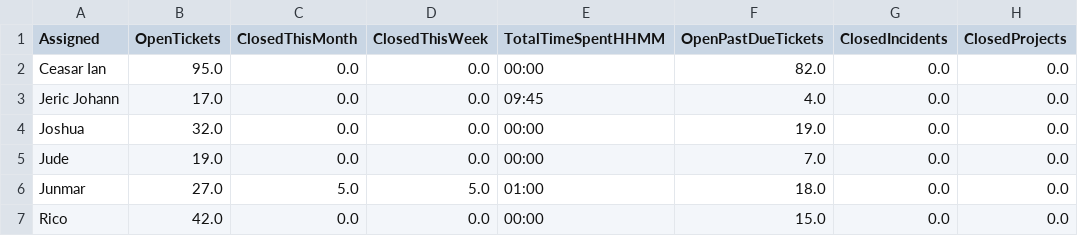
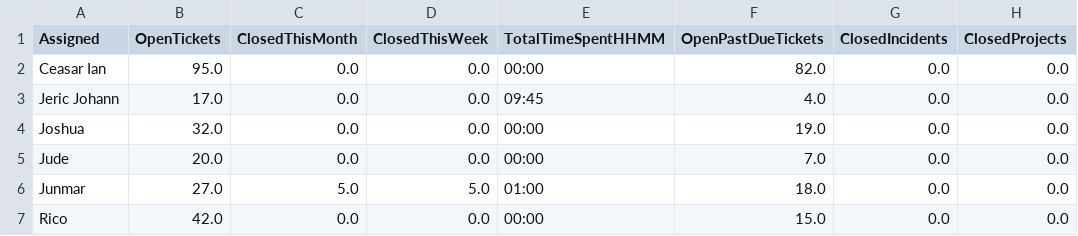
Before and after one commit to astechsupport/technical-support-data, a CSV file: data.csv, drawn as a sheet; only a part is shown; the diff names each change by its address in the sheet, - before the commit and + after, or states it on an @@ line.

```diff
--- a/data.csv
+++ b/data.csv
-B5 (OpenTickets): 19.0
+B5 (OpenTickets): 20.0
```
Also changed, not shown: pastdue.csv.
